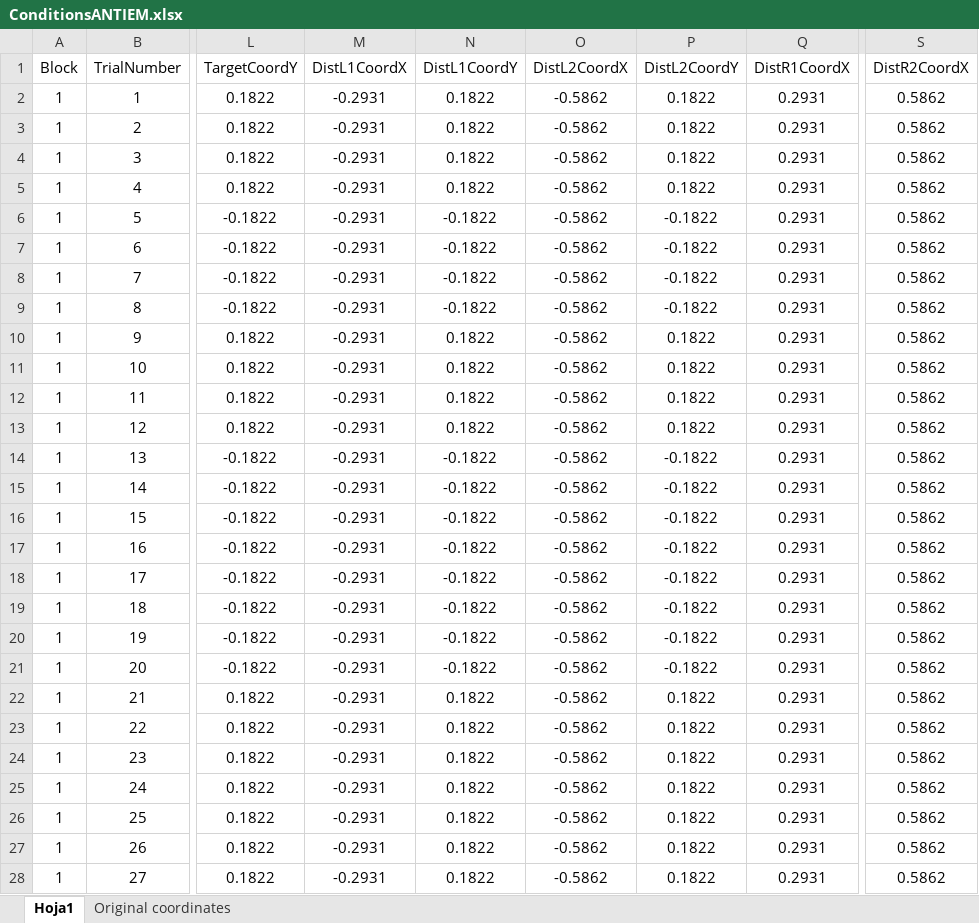
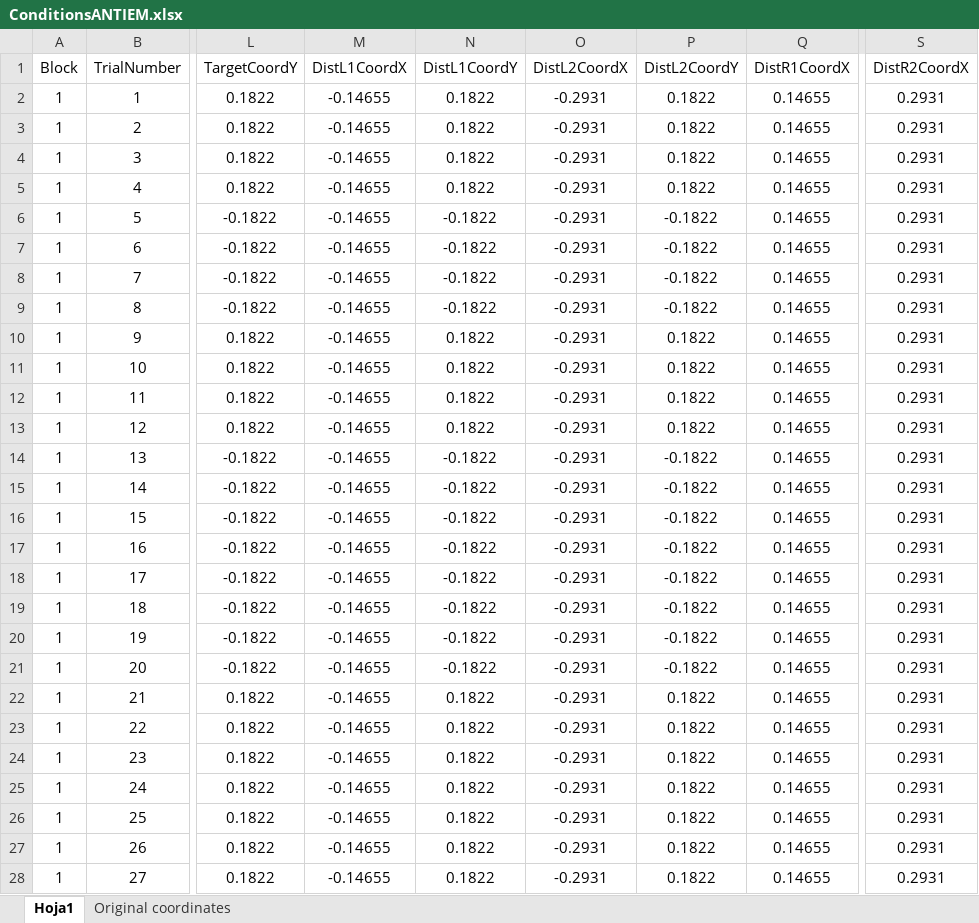
Before and after one commit to ortiztud/antiem, an Excel workbook: code/condition_files/ConditionsANTIEM.xlsx, sheet Hoja1, drawn as a sheet; only a part is shown, gaps mark what is left out; values as stored, in another font and other column widths than the file's, no borders; the diff covers the shown part only; the diff names each change by its address in the sheet, - before the commit and + after, or states it on an @@ line.

```diff
--- a/code/condition_files/ConditionsANTIEM.xlsx (sheet Hoja1)
+++ b/code/condition_files/ConditionsANTIEM.xlsx (sheet Hoja1)
-M2:M28 (DistL1CoordX): -0.2931
+M2:M28 (DistL1CoordX): -0.14655
-O2:O28 (DistL2CoordX): -0.5862
+O2:O28 (DistL2CoordX): -0.2931
-Q2:Q28 (DistR1CoordX): 0.2931
+Q2:Q28 (DistR1CoordX): 0.14655
-S2:S28 (DistR2CoordX): 0.5862
+S2:S28 (DistR2CoordX): 0.2931
```
Also changed, not shown: 276 edited cells elsewhere in this sheet, sheet Original coordinates, code/condition_files/stim_info.xlsx, 6 other files.
